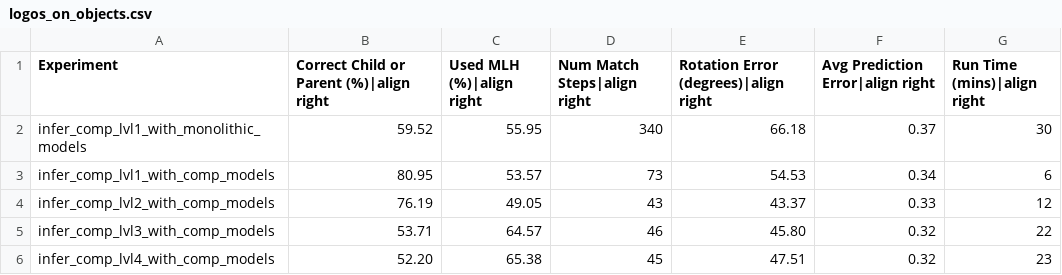
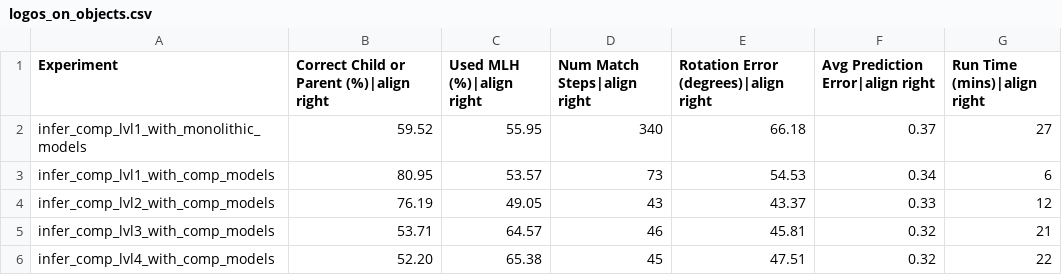
Before and after one commit to vkakerbeck/tbp.monty, a CSV file: benchmarks/logos_on_objects.csv, drawn as a sheet.

```diff
--- a/benchmarks/logos_on_objects.csv
+++ b/benchmarks/logos_on_objects.csv
@@ -1,6 +1,6 @@
 Experiment,Correct Child or Parent (%)|align right,Used MLH (%)|align right,Num Match Steps|align right,Rotation Error (degrees)|align right,Avg Prediction Error|align right,Run Time (mins)|align right
-infer_comp_lvl1_with_monolithic_models,59.52,55.95,340,66.18,0.37,30
+infer_comp_lvl1_with_monolithic_models,59.52,55.95,340,66.18,0.37,27
 infer_comp_lvl1_with_comp_models,80.95,53.57,73,54.53,0.34,6
 infer_comp_lvl2_with_comp_models,76.19,49.05,43,43.37,0.33,12
-infer_comp_lvl3_with_comp_models,53.71,64.57,46,45.80,0.32,22
-infer_comp_lvl4_with_comp_models,52.20,65.38,45,47.51,0.32,23
+infer_comp_lvl3_with_comp_models,53.71,64.57,46,45.81,0.32,21
+infer_comp_lvl4_with_comp_models,52.20,65.38,45,47.51,0.32,22
```
Also changed, not shown: benchmarks/ycb_10objs.csv, benchmarks/ycb_77objs.csv, 10 other files.
